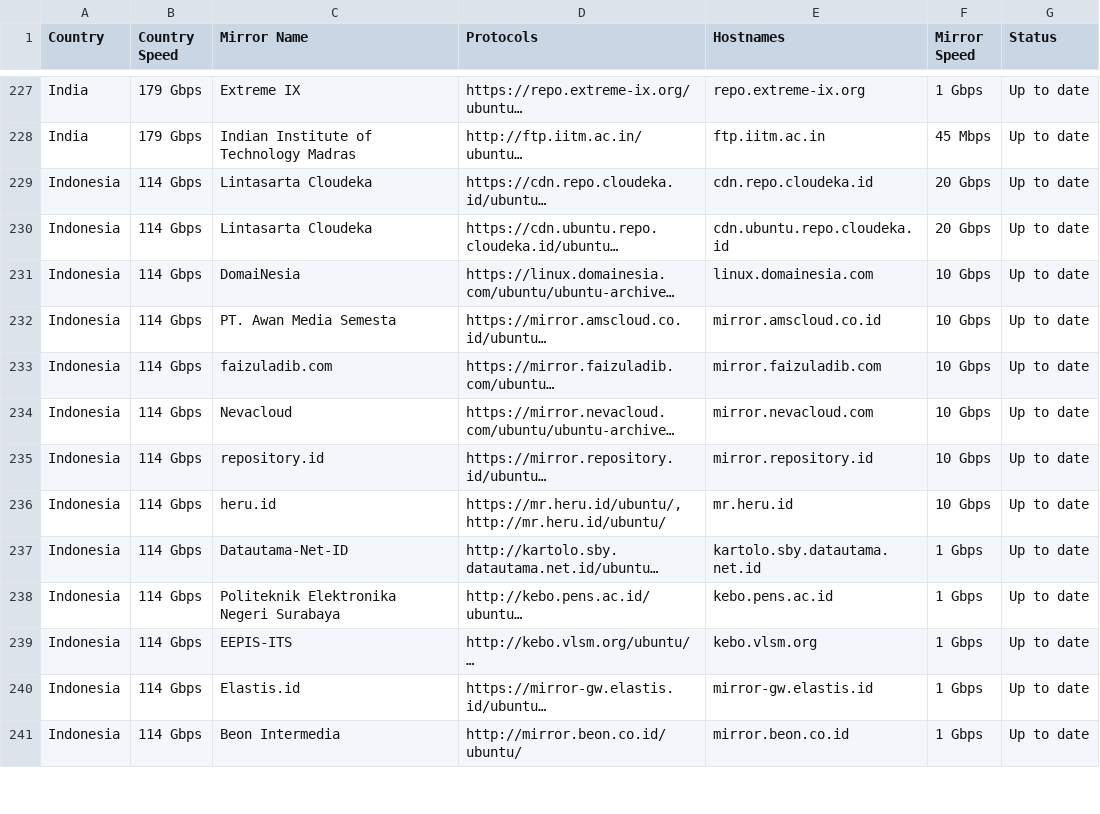
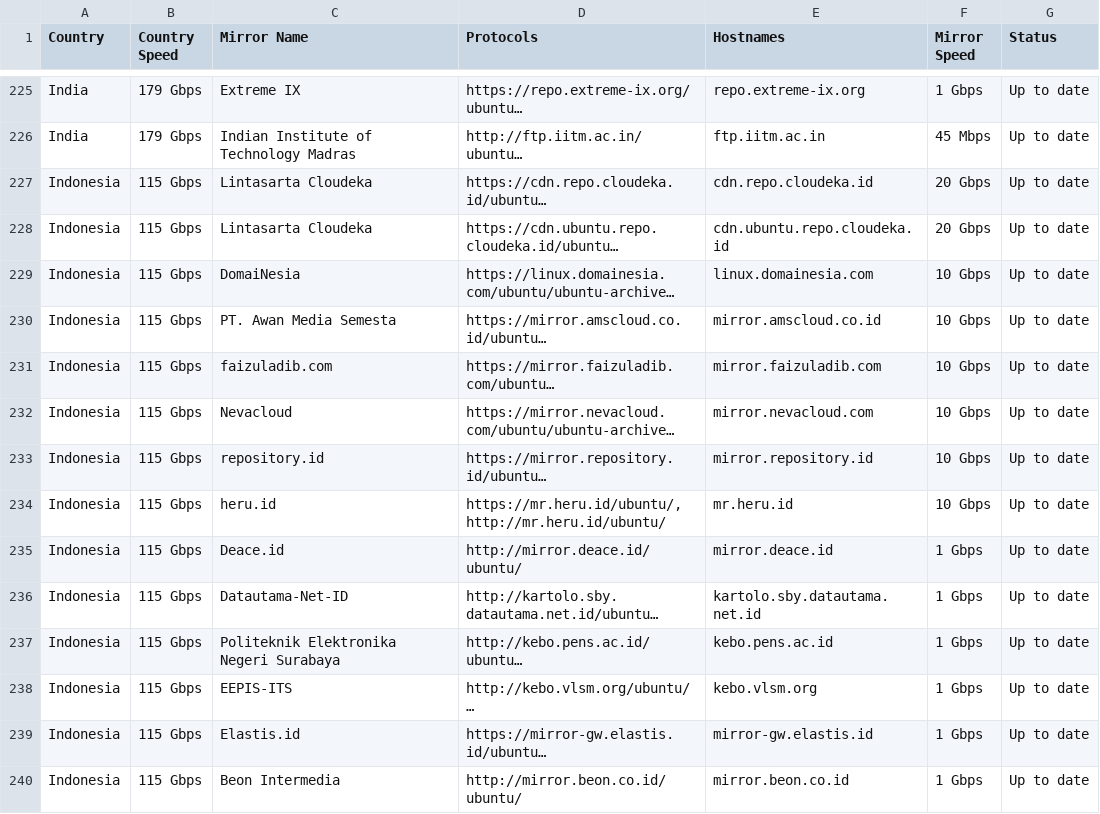
Before and after one commit to crazyuploader/Ubuntu-Mirrors-Scraper, a CSV file: data/mirrors/archive/servers.csv, drawn as a sheet; only a part is shown, gaps mark what is left out; long unchanged cells end in …; addresses are those after the commit; the diff covers the shown part only; the diff names each change by its address in the sheet, - before the commit and + after, or states it on an @@ line.

```diff
--- a/data/mirrors/archive/servers.csv
+++ b/data/mirrors/archive/servers.csv
-B227:B234 (Country Speed): 114 Gbps
+B227:B234 (Country Speed): 115 Gbps
+row 235: Indonesia | 115 Gbps | Deace.id | http://mirror.deace.id/ubuntu/ | mirror.deace.id | 1 Gbps | Up to date
-B236:B240 (Country Speed): 114 Gbps
+B236:B240 (Country Speed): 115 Gbps
```
Also changed, not shown: 2 added rows, 6 removed rows and 108 edited cells elsewhere in this file, data/mirrors/cd/servers.csv, 4 other files.
